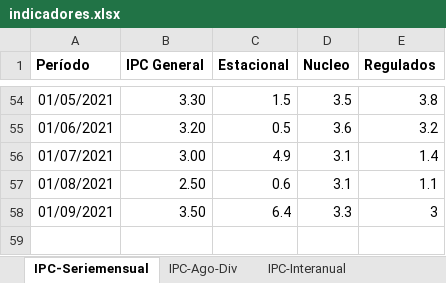
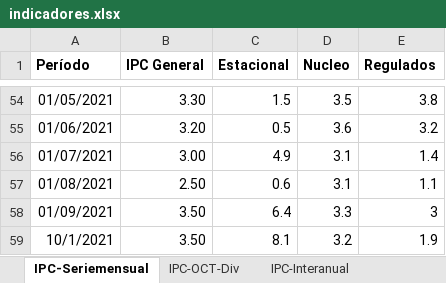
Before and after one commit to NahuelBargas/indeco, an Excel workbook: bases/indicadores.xlsx, sheet IPC-Seriemensual, drawn as a sheet; only a part is shown, gaps mark what is left out; values as stored, in another font and other column widths than the file's, no borders; the diff names each change by its address in the sheet, - before the commit and + after, or states it on an @@ line.

```diff
--- a/bases/indicadores.xlsx (sheet IPC-Seriemensual)
+++ b/bases/indicadores.xlsx (sheet IPC-Seriemensual)
-sheet tab: IPC-Ago-Div
+sheet tab: IPC-OCT-Div
+row 59: 10/1/2021 | 3.50 | 8.1 | 3.2 | 1.9
```
Also changed, not shown: sheet IPC-Interanual, sheet IPC-OCT-Div, sheet Aperturas, 2 other files.
